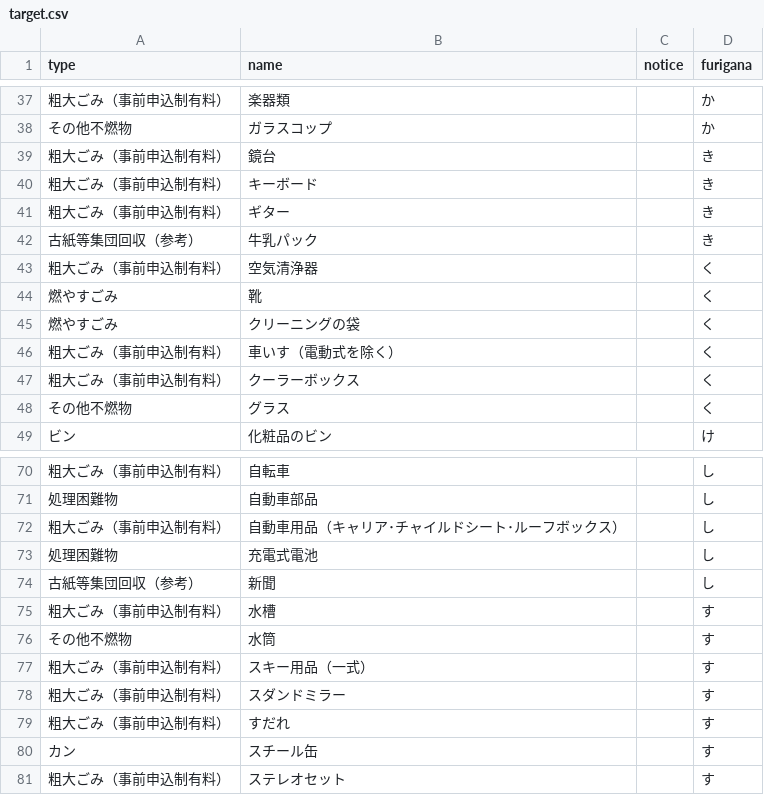
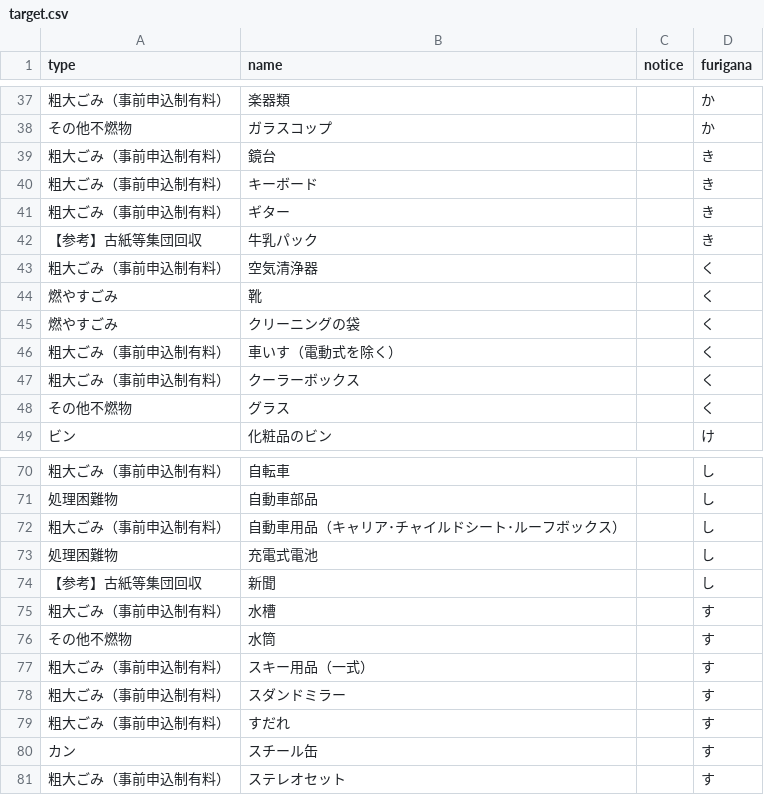
Before and after one commit to oyamazaki-kankyo/5374, a CSV file: data/target.csv, drawn as a sheet; only a part is shown, gaps mark what is left out; the diff covers the shown part only.

```diff
--- a/data/target.csv
+++ b/data/target.csv
@@ -41,3 +41,3 @@
 粗大ごみ（事前申込制有料）,ギター,,き
-古紙等集団回収（参考）,牛乳パック,,き
+【参考】古紙等集団回収,牛乳パック,,き
 粗大ごみ（事前申込制有料）,空気清浄器,,く
@@ -73,3 +73,3 @@
 処理困難物,充電式電池,,し
-古紙等集団回収（参考）,新聞,,し
+【参考】古紙等集団回収,新聞,,し
 粗大ごみ（事前申込制有料）,水槽,,す
```
Also changed, not shown: 8 edited cells elsewhere in this file, data/area_days.csv, data/description.csv.
